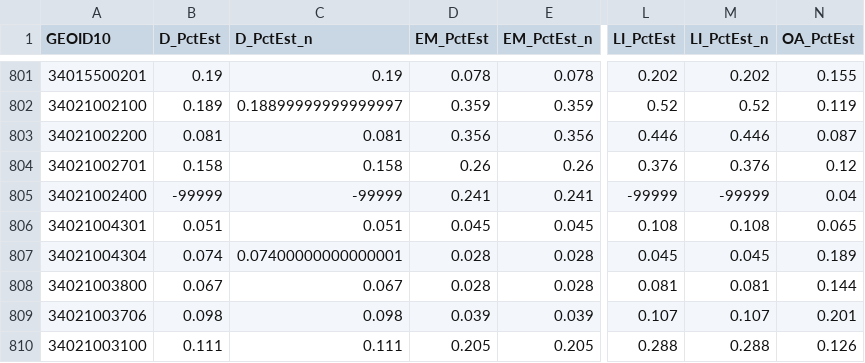
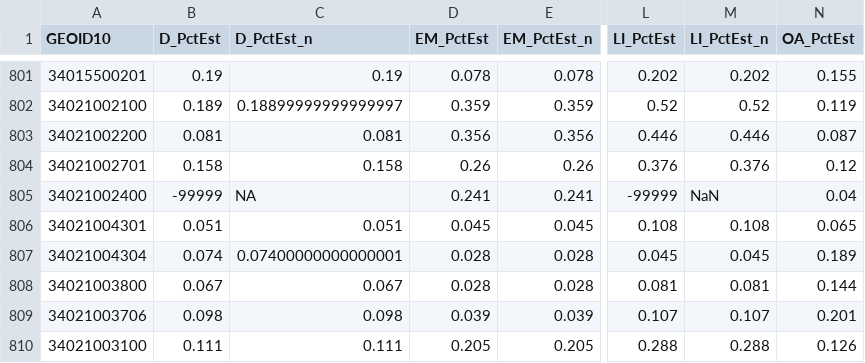
Before and after one commit to dvrpc/ipd, a CSV file: compare_2016/test_compare_2016_pct.csv, drawn as a sheet; only a part is shown, gaps mark what is left out; the diff names each change by its address in the sheet, - before the commit and + after, or states it on an @@ line.

```diff
--- a/compare_2016/test_compare_2016_pct.csv
+++ b/compare_2016/test_compare_2016_pct.csv
-C805 (D_PctEst_n): -99999
+C805 (D_PctEst_n): NA
-M805 (LI_PctEst_n): -99999
+M805 (LI_PctEst_n): NaN
```
Also changed, not shown: compare_2016/test_compare_2016_cntMOE.csv, compare_2016/test_compare_2016_pctMOE.csv, 6 other files.
